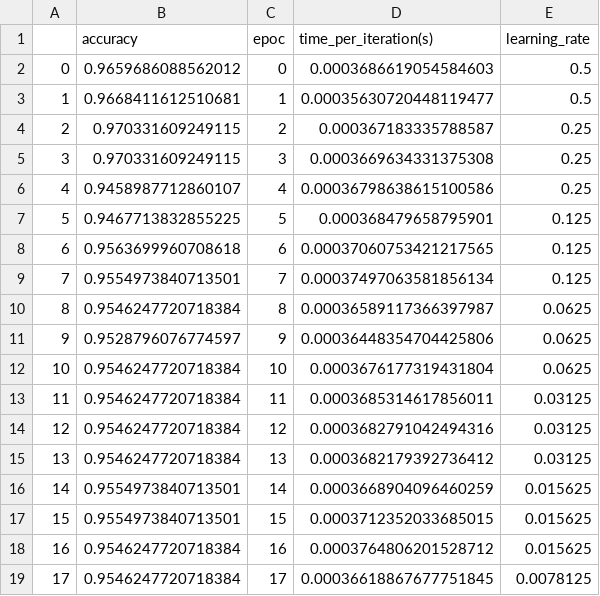
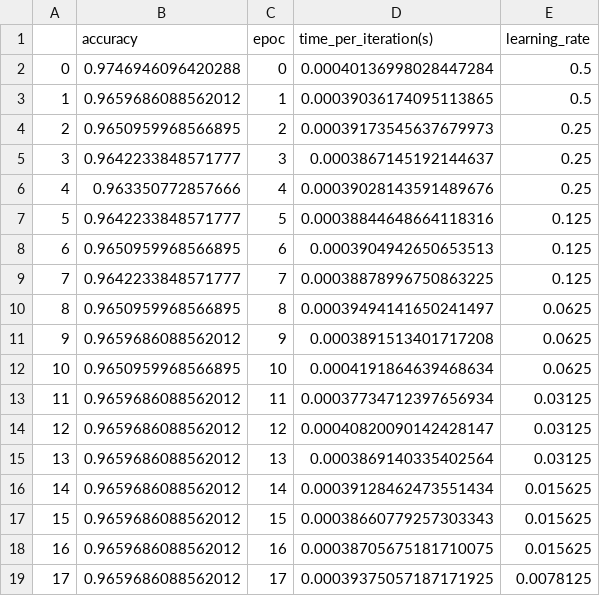
Before and after one commit to ChristopherBlackman/EmailFilterComparisions, a CSV file: output/model_2.csv, drawn as a sheet; only a part is shown; the diff covers the shown part only.

```diff
--- a/output/model_2.csv
+++ b/output/model_2.csv
@@ -1,19 +1,19 @@
 ,accuracy,epoc,time_per_iteration(s),learning_rate
-0,0.9659686088562012,0,0.0003686619054584603,0.5
-1,0.9668411612510681,1,0.00035630720448119477,0.5
-2,0.970331609249115,2,0.000367183335788587,0.25
-3,0.970331609249115,3,0.0003669634331375308,0.25
-4,0.9458987712860107,4,0.00036798638615100586,0.25
-5,0.9467713832855225,5,0.000368479658795901,0.125
-6,0.9563699960708618,6,0.00037060753421217565,0.125
-7,0.9554973840713501,7,0.00037497063581856134,0.125
-8,0.9546247720718384,8,0.00036589117366397987,0.0625
-9,0.9528796076774597,9,0.00036448354704425806,0.0625
-10,0.9546247720718384,10,0.0003676177319431804,0.0625
-11,0.9546247720718384,11,0.0003685314617856011,0.03125
-12,0.9546247720718384,12,0.0003682791042494316,0.03125
-13,0.9546247720718384,13,0.0003682179392736412,0.03125
-14,0.9554973840713501,14,0.0003668904096460259,0.015625
-15,0.9554973840713501,15,0.0003712352033685015,0.015625
-16,0.9546247720718384,16,0.0003764806201528712,0.015625
-17,0.9546247720718384,17,0.00036618867677751845,0.0078125
+0,0.9746946096420288,0,0.00040136998028447284,0.5
+1,0.9659686088562012,1,0.00039036174095113865,0.5
+2,0.9650959968566895,2,0.00039173545637679973,0.25
+3,0.9642233848571777,3,0.0003867145192144637,0.25
+4,0.963350772857666,4,0.00039028143591489676,0.25
+5,0.9642233848571777,5,0.00038844648664118316,0.125
+6,0.9650959968566895,6,0.0003904942650653513,0.125
+7,0.9642233848571777,7,0.00038878996750863225,0.125
+8,0.9650959968566895,8,0.00039494141650241497,0.0625
+9,0.9659686088562012,9,0.0003891513401717208,0.0625
+10,0.9650959968566895,10,0.0004191864639468634,0.0625
+11,0.9659686088562012,11,0.00037734712397656934,0.03125
+12,0.9659686088562012,12,0.00040820090142428147,0.03125
+13,0.9659686088562012,13,0.0003869140335402564,0.03125
+14,0.9659686088562012,14,0.00039128462473551434,0.015625
+15,0.9659686088562012,15,0.00038660779257303343,0.015625
+16,0.9659686088562012,16,0.00038705675181710075,0.015625
+17,0.9659686088562012,17,0.00039375057187171925,0.0078125
```
Also changed, not shown: 64 edited cells elsewhere in this file, output/model_1.csv, output/model_3.csv, 32 other files.
